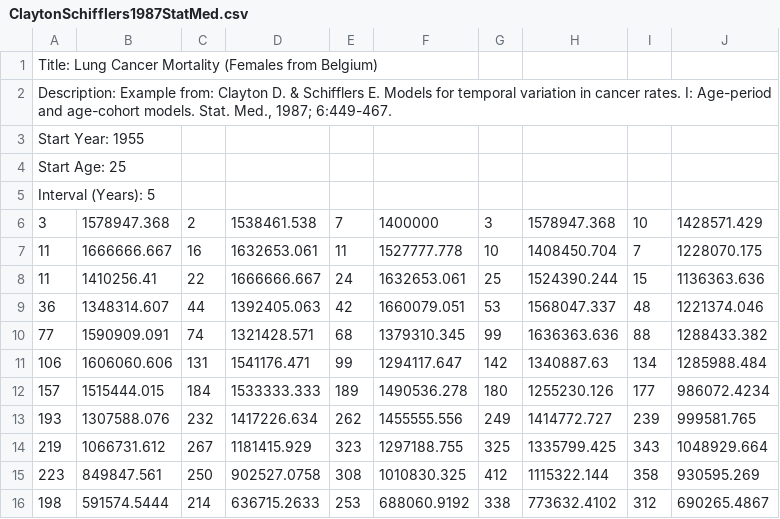
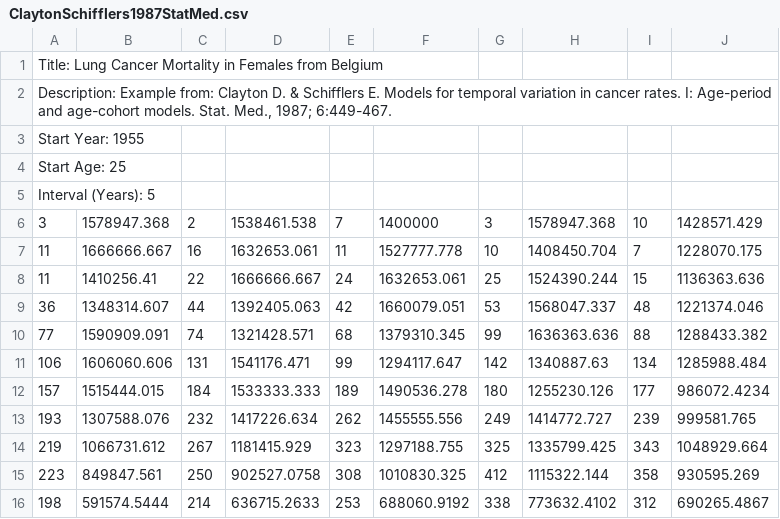
Before and after one commit to CBIIT/nci-webtools-dceg-age-period-cohort, a CSV file: src/apc/exampleDataFiles/ClaytonSchifflers1987StatMed.csv, drawn as a sheet.

Commit message:
replaced example data files

```diff
--- a/src/apc/exampleDataFiles/ClaytonSchifflers1987StatMed.csv
+++ b/src/apc/exampleDataFiles/ClaytonSchifflers1987StatMed.csv
@@ -1,2 +1,2 @@
-Title: Lung Cancer Mortality (Females from Belgium),,,,,,,,,
+Title: Lung Cancer Mortality in Females from Belgium,,,,,,,,,
 "Description: Example from: Clayton D. & Schifflers E. Models for temporal variation in cancer rates. I: Age-period and age-cohort models. Stat. Med., 1987; 6:449-467.",,,,,,,,,
```
Also changed, not shown: src/apc/exampleDataFiles/Holford1983Biometrics.csv.
